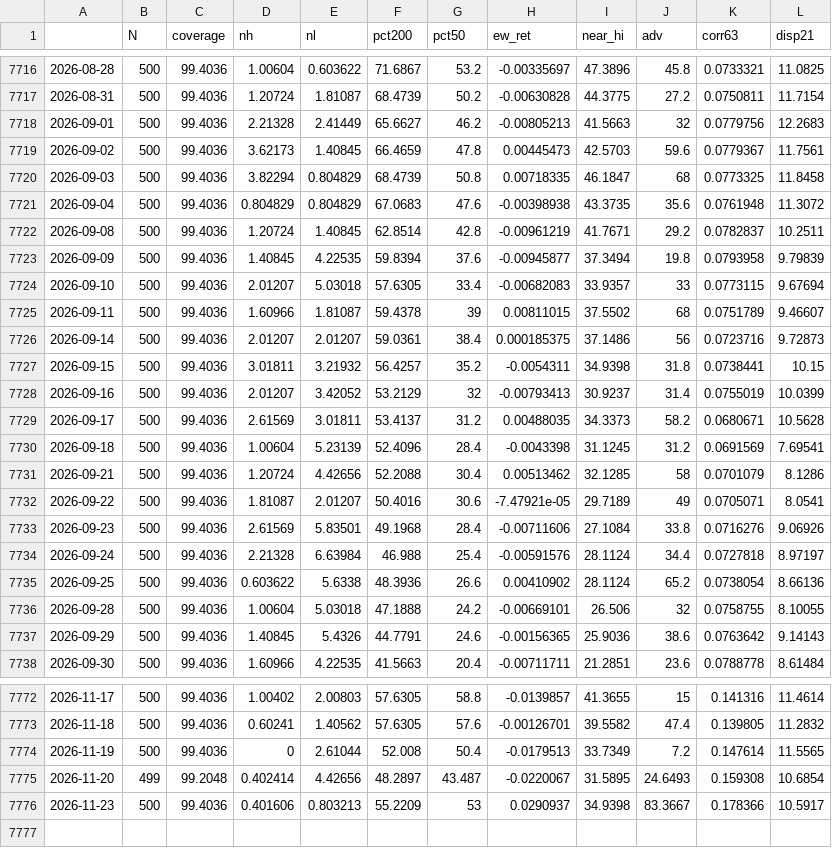
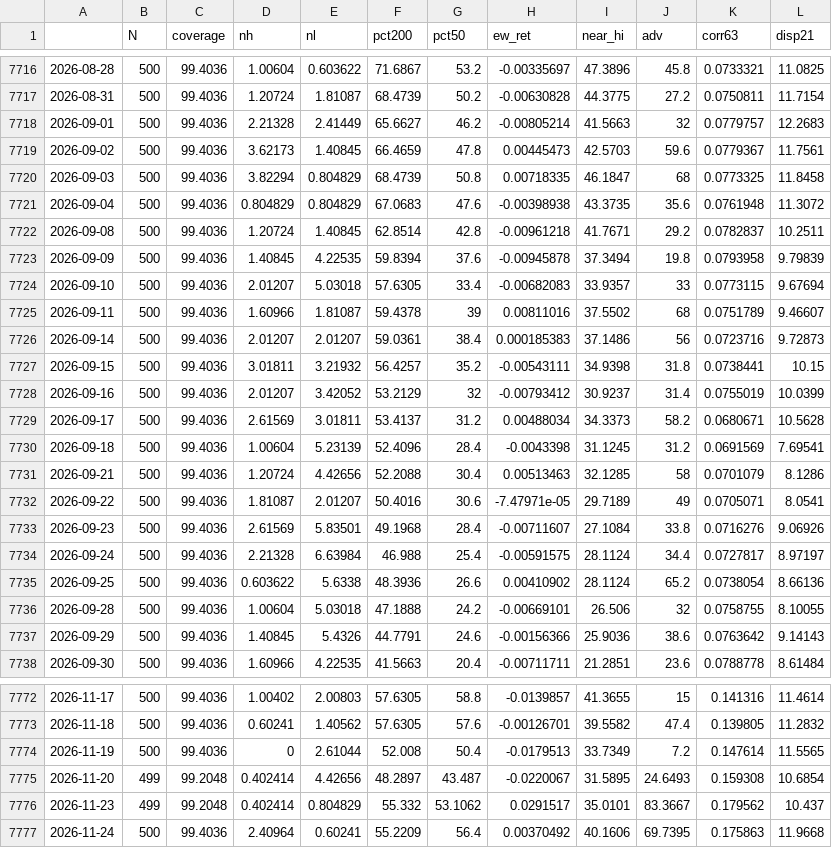
Before and after one commit to puntospillo/analisi-finanziaria, a CSV file: cache/ampiezza_storico.csv, drawn as a sheet; only a part is shown, gaps mark what is left out; the diff covers the shown part only.

```diff
--- a/cache/ampiezza_storico.csv
+++ b/cache/ampiezza_storico.csv
@@ -7717,3 +7717,3 @@
 2026-08-31,500,99.4036,1.20724,1.81087,68.4739,50.2,-0.00630828,44.3775,27.2,0.0750811,11.7154
-2026-09-01,500,99.4036,2.21328,2.41449,65.6627,46.2,-0.00805213,41.5663,32,0.0779756,12.2683
+2026-09-01,500,99.4036,2.21328,2.41449,65.6627,46.2,-0.00805214,41.5663,32,0.0779757,12.2683
 2026-09-02,500,99.4036,3.62173,1.40845,66.4659,47.8,0.00445473,42.5703,59.6,0.0779367,11.7561
@@ -7721,18 +7721,18 @@
 2026-09-04,500,99.4036,0.804829,0.804829,67.0683,47.6,-0.00398938,43.3735,35.6,0.0761948,11.3072
-2026-09-08,500,99.4036,1.20724,1.40845,62.8514,42.8,-0.00961219,41.7671,29.2,0.0782837,10.2511
-2026-09-09,500,99.4036,1.40845,4.22535,59.8394,37.6,-0.00945877,37.3494,19.8,0.0793958,9.79839
+2026-09-08,500,99.4036,1.20724,1.40845,62.8514,42.8,-0.00961218,41.7671,29.2,0.0782837,10.2511
+2026-09-09,500,99.4036,1.40845,4.22535,59.8394,37.6,-0.00945878,37.3494,19.8,0.0793958,9.79839
 2026-09-10,500,99.4036,2.01207,5.03018,57.6305,33.4,-0.00682083,33.9357,33,0.0773115,9.67694
-2026-09-11,500,99.4036,1.60966,1.81087,59.4378,39,0.00811015,37.5502,68,0.0751789,9.46607
-2026-09-14,500,99.4036,2.01207,2.01207,59.0361,38.4,0.000185375,37.1486,56,0.0723716,9.72873
-2026-09-15,500,99.4036,3.01811,3.21932,56.4257,35.2,-0.0054311,34.9398,31.8,0.0738441,10.15
-2026-09-16,500,99.4036,2.01207,3.42052,53.2129,32,-0.00793413,30.9237,31.4,0.0755019,10.0399
-2026-09-17,500,99.4036,2.61569,3.01811,53.4137,31.2,0.00488035,34.3373,58.2,0.0680671,10.5628
+2026-09-11,500,99.4036,1.60966,1.81087,59.4378,39,0.00811016,37.5502,68,0.0751789,9.46607
+2026-09-14,500,99.4036,2.01207,2.01207,59.0361,38.4,0.000185383,37.1486,56,0.0723716,9.72873
+2026-09-15,500,99.4036,3.01811,3.21932,56.4257,35.2,-0.00543111,34.9398,31.8,0.0738441,10.15
+2026-09-16,500,99.4036,2.01207,3.42052,53.2129,32,-0.00793412,30.9237,31.4,0.0755019,10.0399
+2026-09-17,500,99.4036,2.61569,3.01811,53.4137,31.2,0.00488034,34.3373,58.2,0.0680671,10.5628
 2026-09-18,500,99.4036,1.00604,5.23139,52.4096,28.4,-0.0043398,31.1245,31.2,0.0691569,7.69541
-2026-09-21,500,99.4036,1.20724,4.42656,52.2088,30.4,0.00513462,32.1285,58,0.0701079,8.1286
-2026-09-22,500,99.4036,1.81087,2.01207,50.4016,30.6,-7.47921e-05,29.7189,49,0.0705071,8.0541
-2026-09-23,500,99.4036,2.61569,5.83501,49.1968,28.4,-0.00711606,27.1084,33.8,0.0716276,9.06926
-2026-09-24,500,99.4036,2.21328,6.63984,46.988,25.4,-0.00591576,28.1124,34.4,0.0727818,8.97197
+2026-09-21,500,99.4036,1.20724,4.42656,52.2088,30.4,0.00513463,32.1285,58,0.0701079,8.1286
+2026-09-22,500,99.4036,1.81087,2.01207,50.4016,30.6,-7.47971e-05,29.7189,49,0.0705071,8.0541
+2026-09-23,500,99.4036,2.61569,5.83501,49.1968,28.4,-0.00711607,27.1084,33.8,0.0716276,9.06926
+2026-09-24,500,99.4036,2.21328,6.63984,46.988,25.4,-0.00591575,28.1124,34.4,0.0727817,8.97197
 2026-09-25,500,99.4036,0.603622,5.6338,48.3936,26.6,0.00410902,28.1124,65.2,0.0738054,8.66136
 2026-09-28,500,99.4036,1.00604,5.03018,47.1888,24.2,-0.00669101,26.506,32,0.0758755,8.10055
-2026-09-29,500,99.4036,1.40845,5.4326,44.7791,24.6,-0.00156365,25.9036,38.6,0.0763642,9.14143
+2026-09-29,500,99.4036,1.40845,5.4326,44.7791,24.6,-0.00156366,25.9036,38.6,0.0763642,9.14143
 2026-09-30,500,99.4036,1.60966,4.22535,41.5663,20.4,-0.00711711,21.2851,23.6,0.0788778,8.61484
@@ -7775,2 +7775,3 @@
 2026-11-20,499,99.2048,0.402414,4.42656,48.2897,43.487,-0.0220067,31.5895,24.6493,0.159308,10.6854
-2026-11-23,500,99.4036,0.401606,0.803213,55.2209,53,0.0290937,34.9398,83.3667,0.178366,10.5917
+2026-11-23,499,99.2048,0.402414,0.804829,55.332,53.1062,0.0291517,35.0101,83.3667,0.179562,10.437
+2026-11-24,500,99.4036,2.40964,0.60241,55.2209,56.4,0.00370492,40.1606,69.7395,0.175863,11.9668
```
Also changed, not shown: 49 edited cells elsewhere in this file, 10 other files.
